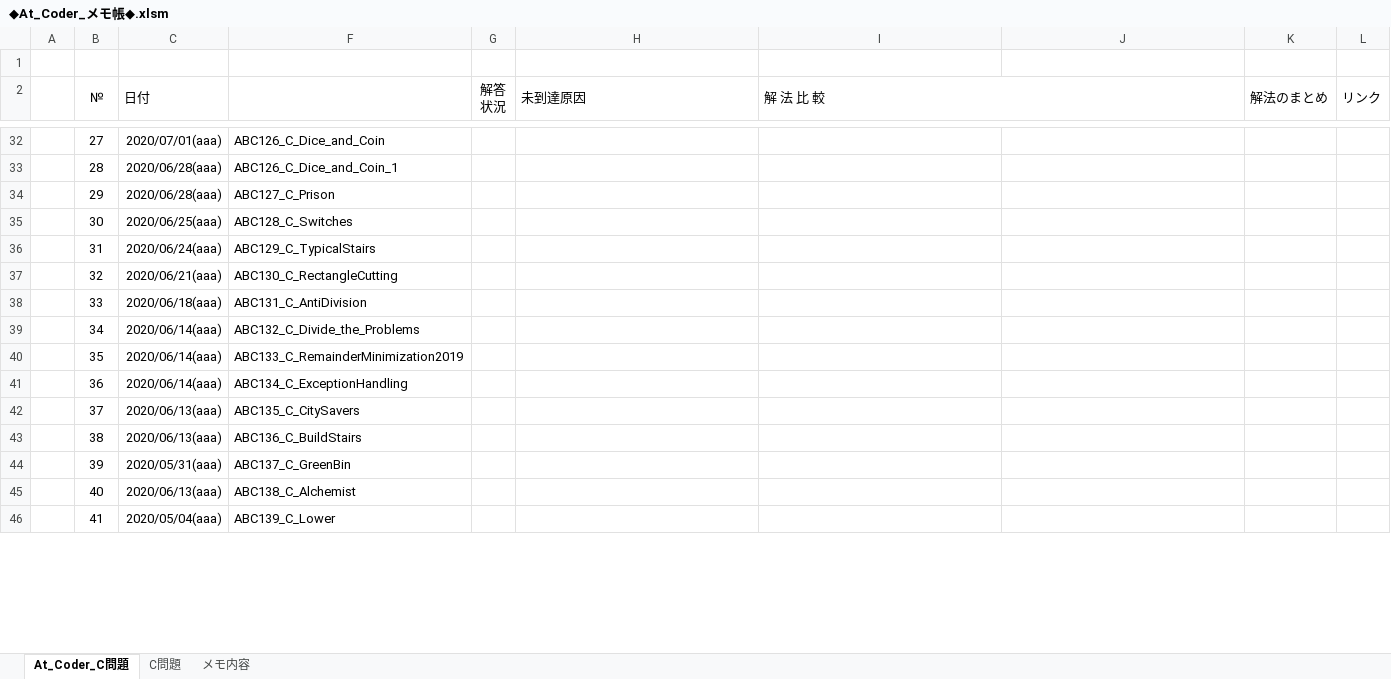
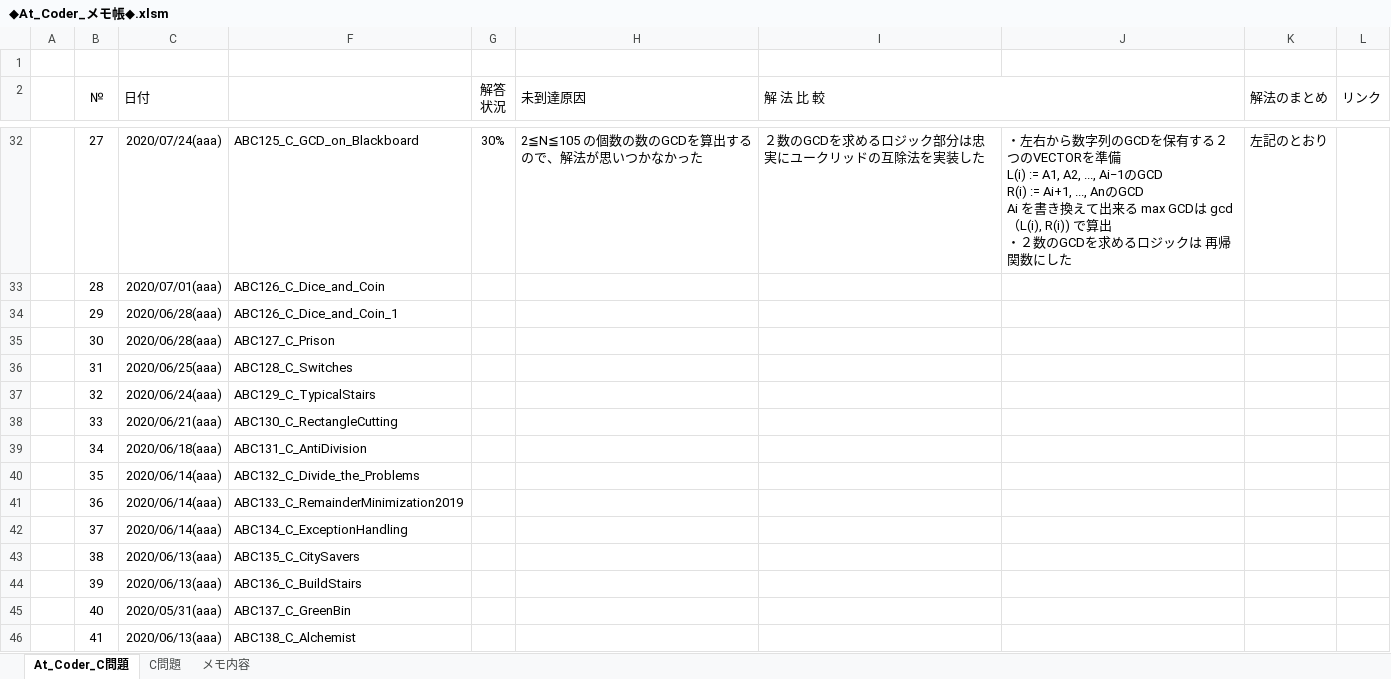
Before and after one commit to roshihie/At_Coder, an Excel workbook: ◆At_Coder_メモ帳◆.xlsm, sheet At_Coder_C問題, drawn as a sheet; only a part is shown, gaps mark what is left out; values as stored, in another font and other column widths than the file's, no borders; conditional formats not drawn; ↵ is a line break in a cell; the diff covers the shown part only; the diff names each change by its address in the sheet, - before the commit and + after, or states it on an @@ line.

```diff
--- a/◆At_Coder_メモ帳◆.xlsm (sheet At_Coder_C問題)
+++ b/◆At_Coder_メモ帳◆.xlsm (sheet At_Coder_C問題)
-C32 (日付): 2020/07/01(aaa)
+C32 (日付): 2020/07/24(aaa)
-F32: ABC126_C_Dice_and_Coin
+F32: ABC125_C_GCD_on_Blackboard
-G32 (解答 状況): (empty)
+G32 (解答 状況): 30%
-H32 (未到達原因): (empty)
+H32 (未到達原因): 2≦N≦105 の個数の数のGCDを算出するので、解法が思いつかなかった
-I32 (解 法 比 較): (empty)
+I32 (解 法 比 較): ２数のGCDを求めるロジック部分は忠実にユークリッドの互除法を実装した
-J32: (empty)
+J32: ・左右から数字列のGCDを保有する２つのVECTORを準備 ↵ L(i) := A1, A2, ..., Ai−1のGCD ↵ R(i) := Ai+1, ..., AnのGCD ↵ Ai を書き換えて出来る max GCDは gcd（L(i), R(i)) で算出 ↵ ・２数のGCDを求めるロジックは 再帰関数にした
-K32 (解法のまとめ): (empty)
+K32 (解法のまとめ): 左記のとおり
-C33 (日付): 2020/06/28(aaa)
+C33 (日付): 2020/07/01(aaa)
-F33: ABC126_C_Dice_and_Coin_1
+F33: ABC126_C_Dice_and_Coin
-F34: ABC127_C_Prison
+F34: ABC126_C_Dice_and_Coin_1
-C35 (日付): 2020/06/25(aaa)
+C35 (日付): 2020/06/28(aaa)
-F35: ABC128_C_Switches
+F35: ABC127_C_Prison
-C36 (日付): 2020/06/24(aaa)
+C36 (日付): 2020/06/25(aaa)
-F36: ABC129_C_TypicalStairs
+F36: ABC128_C_Switches
-C37 (日付): 2020/06/21(aaa)
+C37 (日付): 2020/06/24(aaa)
-F37: ABC130_C_RectangleCutting
+F37: ABC129_C_TypicalStairs
-C38 (日付): 2020/06/18(aaa)
+C38 (日付): 2020/06/21(aaa)
-F38: ABC131_C_AntiDivision
+F38: ABC130_C_RectangleCutting
-C39 (日付): 2020/06/14(aaa)
+C39 (日付): 2020/06/18(aaa)
-F39: ABC132_C_Divide_the_Problems
+F39: ABC131_C_AntiDivision
-F40: ABC133_C_RemainderMinimization2019
+F40: ABC132_C_Divide_the_Problems
-F41: ABC134_C_ExceptionHandling
+F41: ABC133_C_RemainderMinimization2019
-C42 (日付): 2020/06/13(aaa)
+C42 (日付): 2020/06/14(aaa)
-F42: ABC135_C_CitySavers
+F42: ABC134_C_ExceptionHandling
-F43: ABC136_C_BuildStairs
+F43: ABC135_C_CitySavers
-C44 (日付): 2020/05/31(aaa)
+C44 (日付): 2020/06/13(aaa)
-F44: ABC137_C_GreenBin
+F44: ABC136_C_BuildStairs
-C45 (日付): 2020/06/13(aaa)
+C45 (日付): 2020/05/31(aaa)
-F45: ABC138_C_Alchemist
+F45: ABC137_C_GreenBin
-C46 (日付): 2020/05/04(aaa)
+C46 (日付): 2020/06/13(aaa)
-F46: ABC139_C_Lower
+F46: ABC138_C_Alchemist
```
Also changed, not shown: 2 added rows, 1 removed row and 95 edited cells elsewhere in this sheet, hidden cells, 3 other files.
